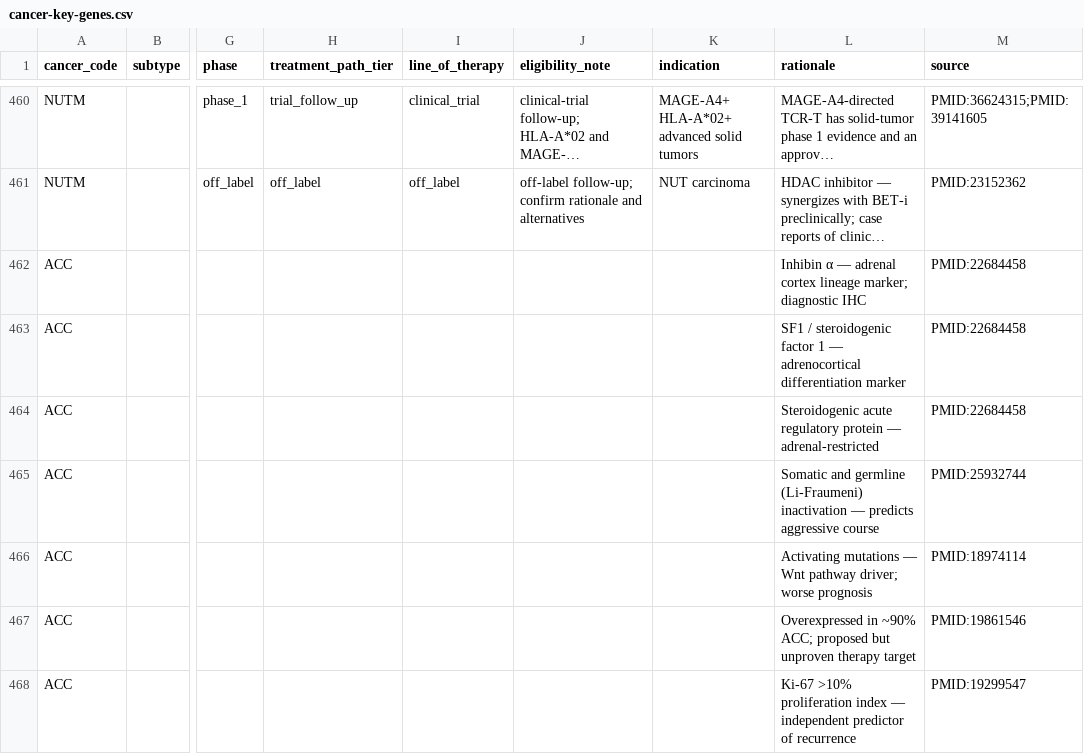
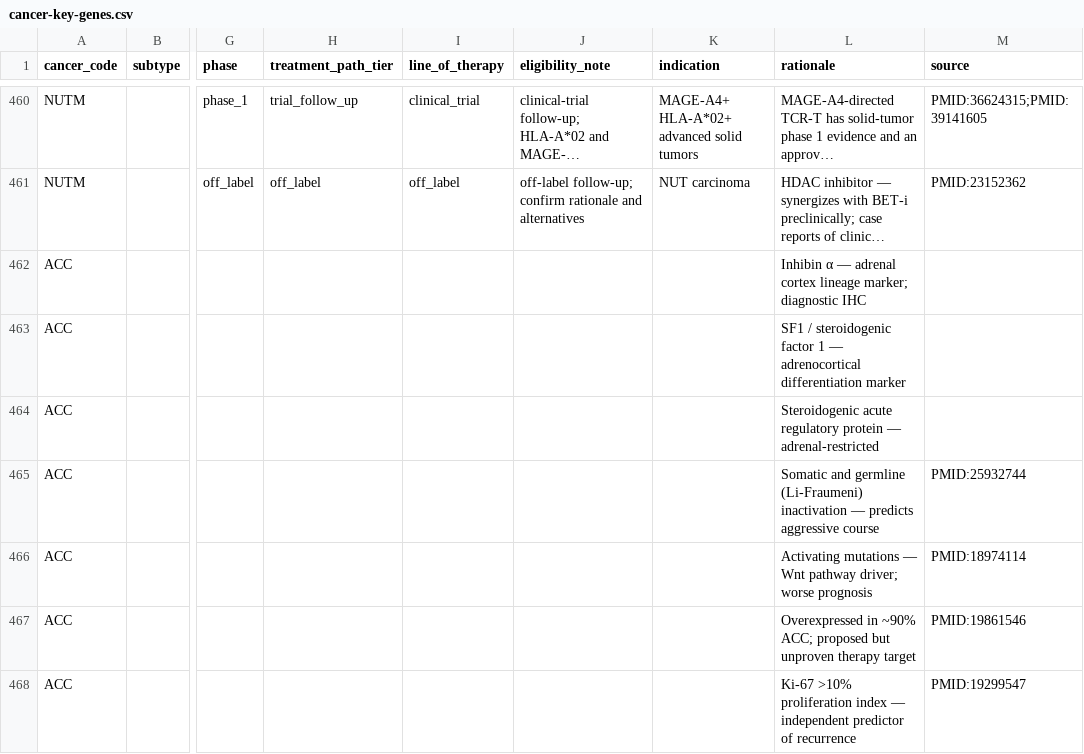
Before and after one commit to pirl-unc/pirlygenes, a CSV file: pirlygenes/data/cancer-key-genes.csv, drawn as a sheet; only a part is shown, gaps mark what is left out; long unchanged cells end in …; the diff covers the shown part only; the diff names each change by its address in the sheet, - before the commit and + after, or states it on an @@ line.

```diff
--- a/pirlygenes/data/cancer-key-genes.csv
+++ b/pirlygenes/data/cancer-key-genes.csv
-M462:M464 (source): PMID:22684458
+M462:M464 (source): (empty)
```
Also changed, not shown: 5 edited cells elsewhere in this file, pirlygenes/data/cancer-fusions.csv, pirlygenes/data/cancer-type-registry.csv, 3 other files.
